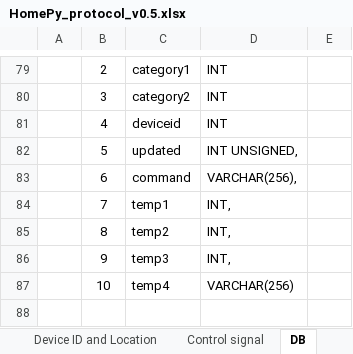
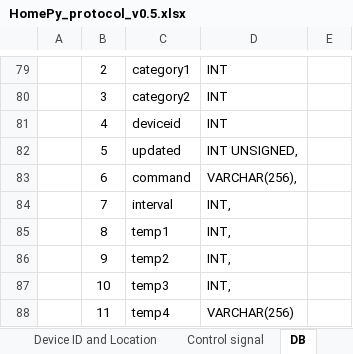
Before and after one commit to godstale/HomePy, an Excel workbook: HomePy_protocol_v0.5.xlsx, sheet DB, drawn as a sheet; only a part is shown, gaps mark what is left out; values as stored, in another font and other column widths than the file's, no borders; addresses are those after the commit; the diff names each change by its address in the sheet, - before the commit and + after, or states it on an @@ line.

Commit message:
update v0.5.6
- add time based timer command
- fix timer check routine bug
- add 'chat' command (send text to chat)
- add watcher process (check main process and run again if it's
terminated by accident)
- enhance process kill routine in shell script file
- update protocol document

```diff
--- a/HomePy_protocol_v0.5.xlsx (sheet DB)
+++ b/HomePy_protocol_v0.5.xlsx (sheet DB)
-C84: temp1
+C84: interval
-C85: temp2
+C85: temp1
-C86: temp3
+C86: temp2
+row 87:  | 10 | temp3 | INT,
-B88: 10
+B88: 11
```
Also changed, not shown: 8 other files.
